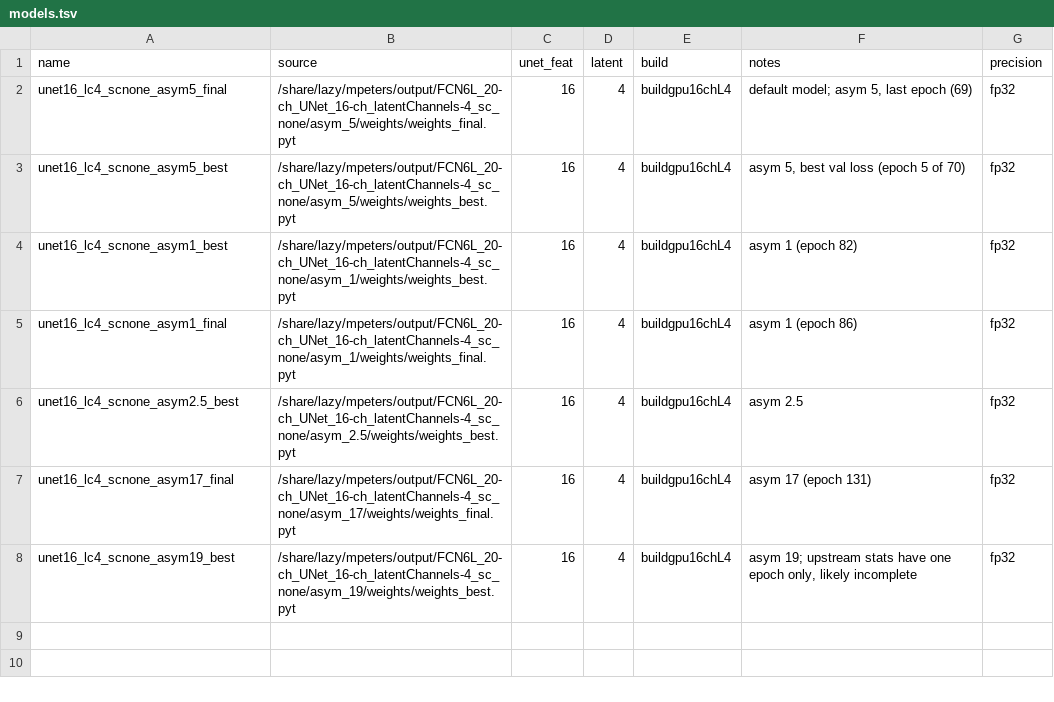
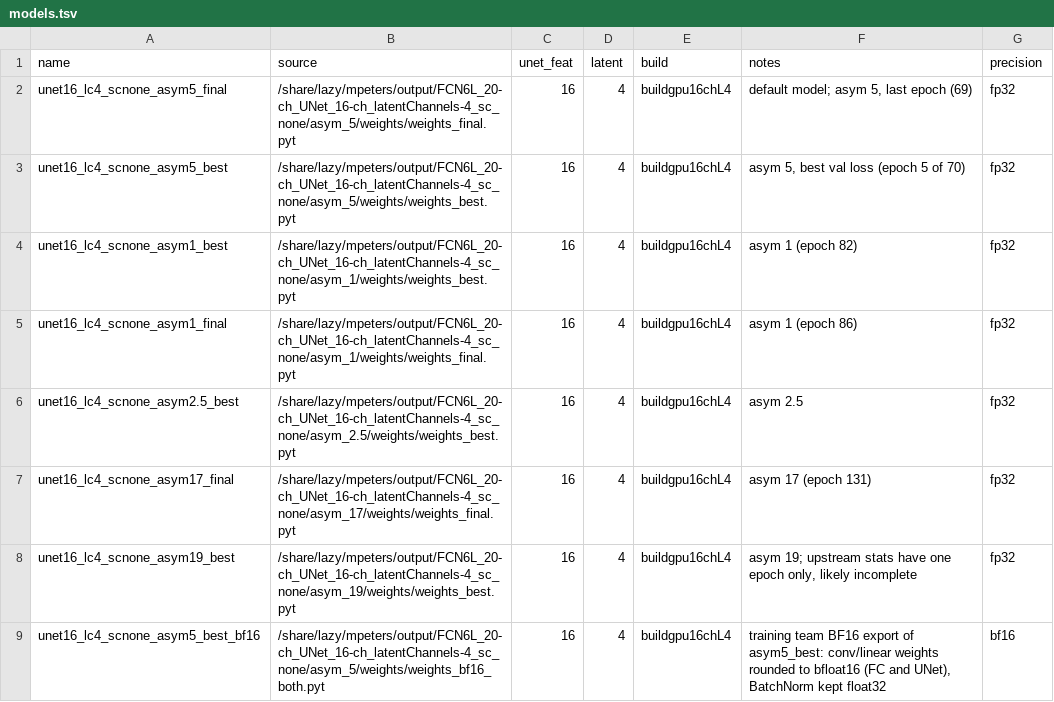
Before and after one commit to MohamedElashri/inference, a TSV file: weights/models.tsv, drawn as a sheet; the diff names each change by its address in the sheet, - before the commit and + after, or states it on an @@ line.

Commit message:
feat(weights): catalog the training team's BF16 export of asym5_best
unet16_lc4_scnone_asym5_best_bf16: weights_bf16_both.pyt, a round-to-nearest
bfloat16 cast of asym5_best's conv and linear weights (FC and UNet) with
BatchNorm left in float32. convert/verify upcast it exactly; the Allen weight
files stay float32 and hold bf16-representable values before BN folding.

```diff
--- a/weights/models.tsv
+++ b/weights/models.tsv
+row 9: unet16_lc4_scnone_asym5_best_bf16 | /share/lazy/mpeters/output/FCN6L_20-ch_UNet_16-ch_latentChannels-4_sc_none/asym_5/weights/weights_bf16_both.pyt | 16 | 4 | buildgpu16chL4 | training team BF16 export of asym5_best: conv/linear weights rounded to bfloat16 (FC and UNet), BatchNorm kept float32 | bf16
```
